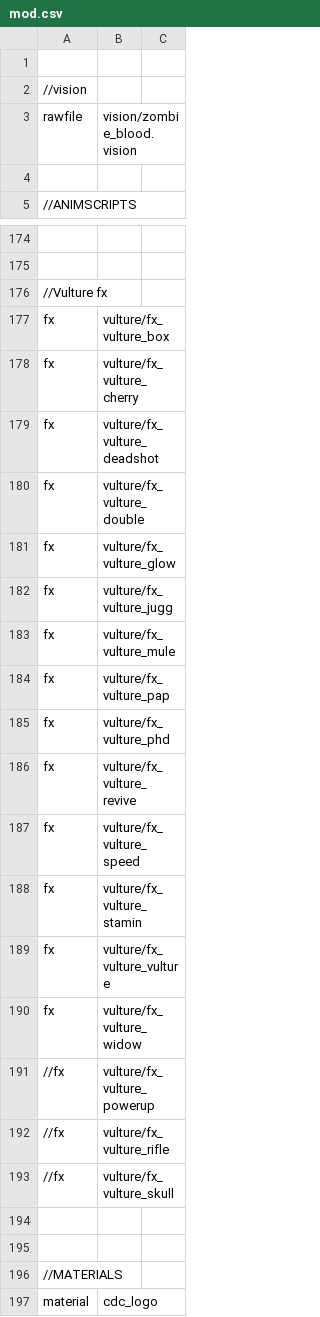
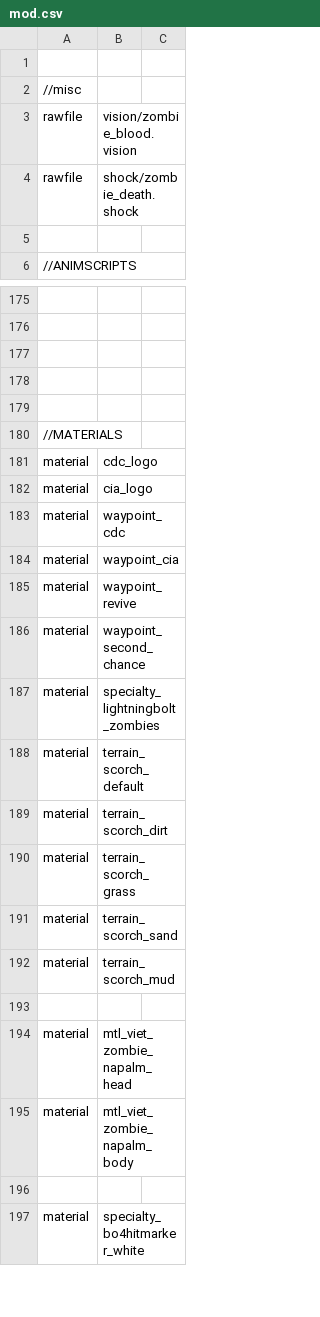
Before and after one commit to jhw2167/BO1-Reimagined-hotfitx, a CSV file: mod.csv, drawn as a sheet; only a part is shown, gaps mark what is left out; the shorter side is filled out with more unchanged rows; removed rows and columns are numbered as before the commit, all else as after; the diff names each change by its address in the sheet, - before the commit and + after, or states it on an @@ line.

Commit message:
Fixed compile issue wtih fx on most DLC maps, which cant support vulture stuff. Will have to look into hud icons instead of in world fx for those maps. Vulture ammo spawn almost works, needs sounds, fine tuning, multiplayer testing. Vulture and cherry need to be added and tested on all maps

```diff
--- a/mod.csv
+++ b/mod.csv
-A2: //vision
+A2: //misc
+row 4: rawfile | shock/zombie_death.shock
-A177: //Vulture fx
+A177: (empty)
-row 177: fx | vulture/fx_vulture_box
-row 178: fx | vulture/fx_vulture_cherry
-row 179: fx | vulture/fx_vulture_deadshot
-row 180: fx | vulture/fx_vulture_double
-row 181: fx | vulture/fx_vulture_glow
-row 182: fx | vulture/fx_vulture_jugg
-row 183: fx | vulture/fx_vulture_mule
-row 184: fx | vulture/fx_vulture_pap
-row 185: fx | vulture/fx_vulture_phd
-row 186: fx | vulture/fx_vulture_revive
-row 187: fx | vulture/fx_vulture_speed
-row 188: fx | vulture/fx_vulture_stamin
-row 189: fx | vulture/fx_vulture_vulture
-row 190: fx | vulture/fx_vulture_widow
-row 191: //fx | vulture/fx_vulture_powerup
-row 192: //fx | vulture/fx_vulture_rifle
-row 193: //fx | vulture/fx_vulture_skull
```
Also changed, not shown: 5 other files.
